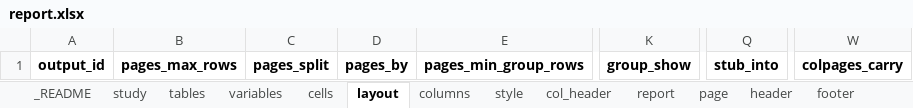
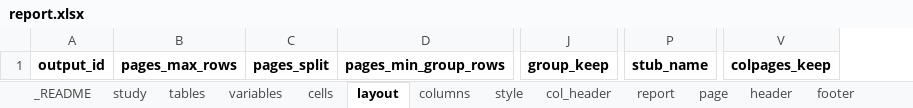
Before and after one commit to ichirio/plotplanner, an Excel workbook: inst/extdata/ard-spec/report.xlsx, sheet layout, drawn as a sheet; only a part is shown, gaps mark what is left out; values as stored, in another font and other column widths than the file's, no borders; removed rows and columns are numbered as before the commit, all else as after; the diff names each change by its address in the sheet, - before the commit and + after, or states it on an @@ line.

```diff
--- a/inst/extdata/ard-spec/report.xlsx (sheet layout)
+++ b/inst/extdata/ard-spec/report.xlsx (sheet layout)
-column D, row 1: pages_by
-column K, row 1: group_show
+column J, row 1: group_keep
-column Q, row 1: stub_into
+column P, row 1: stub_name
-column W, row 1: colpages_carry
+column V, row 1: colpages_keep
```
Also changed, not shown: sheet style, sheet _README, inst/extdata/ard-spec/AE.xlsx, inst/extdata/ard-spec/DM.xlsx, 16 other files.
